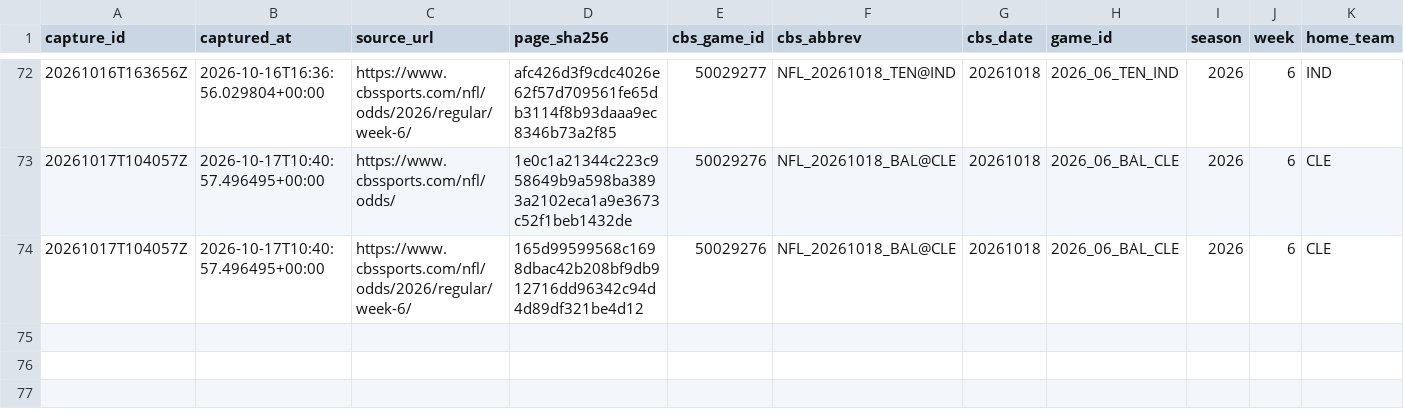
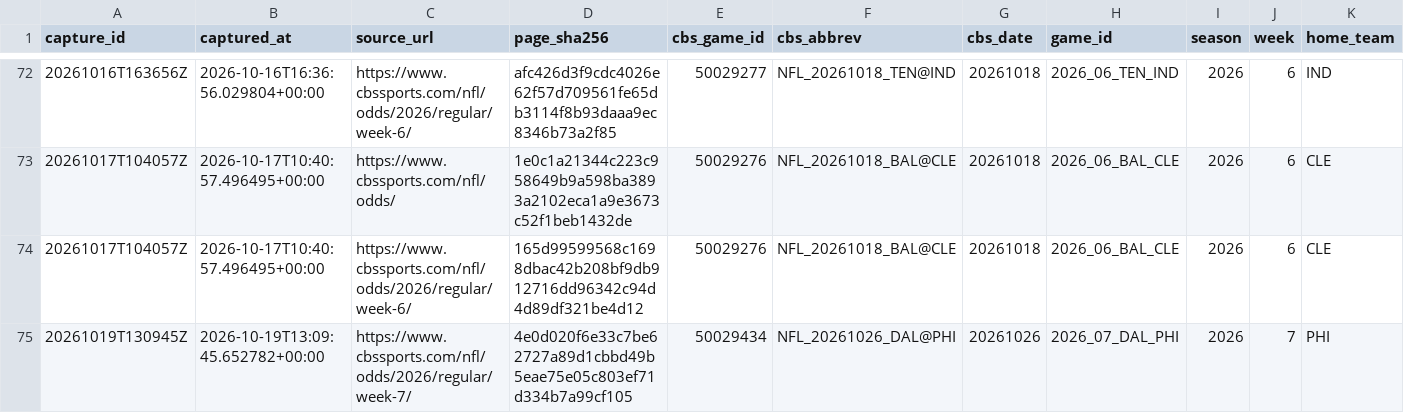
Before and after one commit to wbblanck/NFL_ATS, a CSV file: data/lines/cbs_open_flags.csv, drawn as a sheet; only a part is shown, gaps mark what is left out; rows hold the shown columns only; the diff names each change by its address in the sheet, - before the commit and + after, or states it on an @@ line.

```diff
--- a/data/lines/cbs_open_flags.csv
+++ b/data/lines/cbs_open_flags.csv
+row 75: 20261019T130945Z | 2026-10-19T13:09:45.652782+00:00 | https://www.cbssports.com/nfl/odds/2026/regular/week-7/ | 4e0d020f6e33c7be62727a89d1cbbd49b5eae75e05c803ef71d334b7a99cf105 | 50029434 | NFL_20261026_DAL@PHI | 20261026 | 2026_07_DAL_PHI | 2026 | 7 | PHI
```
Also changed, not shown: data/lines/cbs_open_frozen.csv, data/lines/raw_cbs/index.csv, 4 other files.
